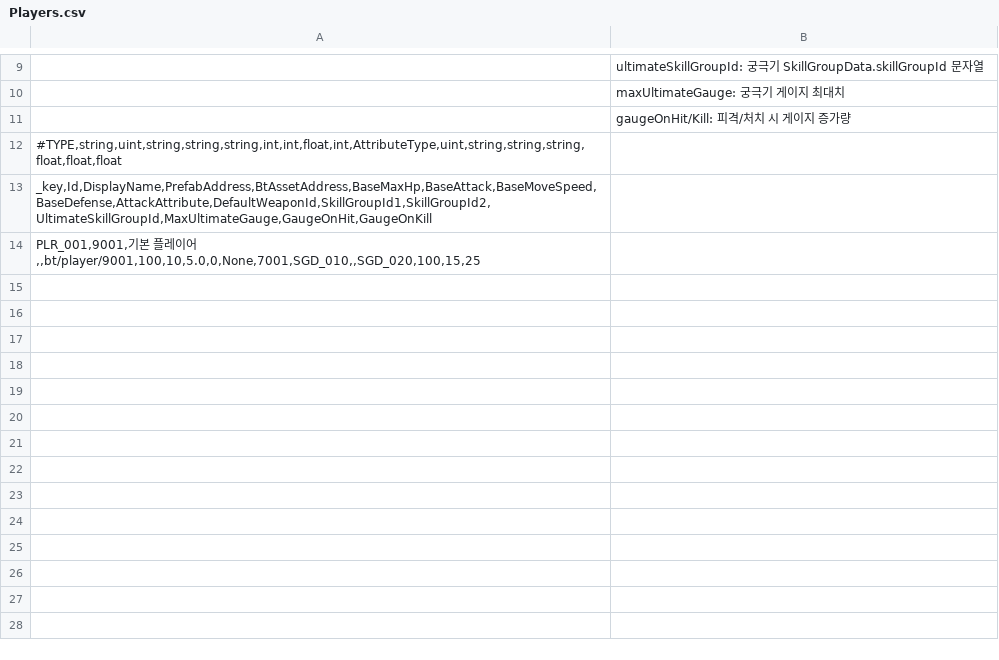
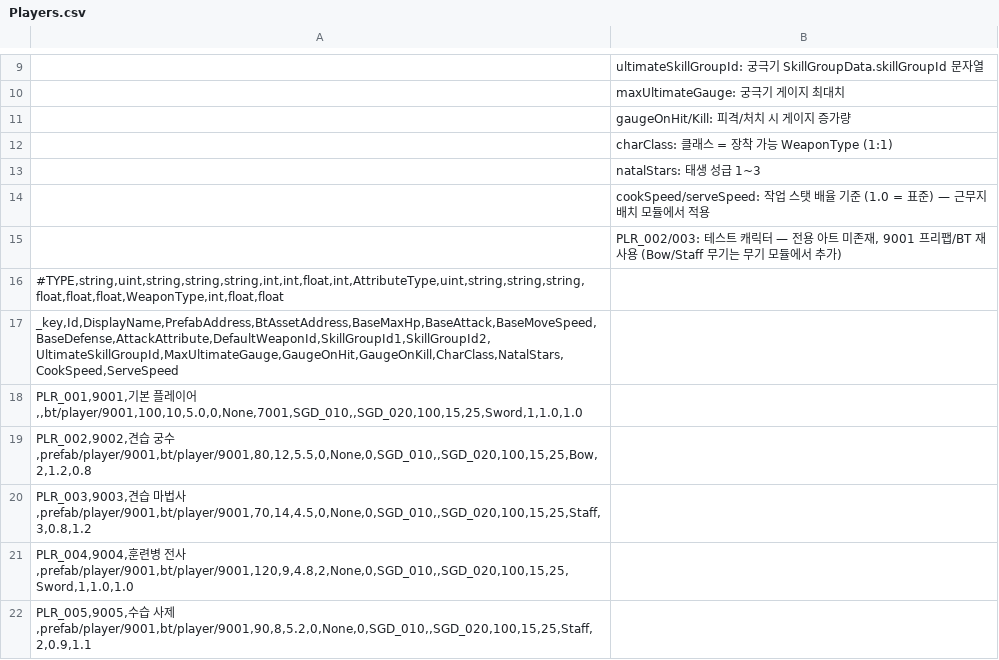
Before and after one commit to Choi-jinuk/MonsterKitchen, a CSV file: Assets/Data/CSV/Players.csv, drawn as a sheet; only a part is shown, gaps mark what is left out.

```diff
--- a/Assets/Data/CSV/Players.csv
+++ b/Assets/Data/CSV/Players.csv
@@ -11,4 +11,12 @@
 ; gaugeOnHit/Kill: 피격/처치 시 게이지 증가량
-#TYPE,string,uint,string,string,string,int,int,float,int,AttributeType,uint,string,string,string,float,float,float
-_key,Id,DisplayName,PrefabAddress,BtAssetAddress,BaseMaxHp,BaseAttack,BaseMoveSpeed,BaseDefense,AttackAttribute,DefaultWeaponId,SkillGroupId1,SkillGroupId2,UltimateSkillGroupId,MaxUltimateGauge,GaugeOnHit,GaugeOnKill
-PLR_001,9001,기본 플레이어,,bt/player/9001,100,10,5.0,0,None,7001,SGD_010,,SGD_020,100,15,25
+; charClass: 클래스 = 장착 가능 WeaponType (1:1)
+; natalStars: 태생 성급 1~3
+; cookSpeed/serveSpeed: 작업 스탯 배율 기준 (1.0 = 표준) — 근무지 배치 모듈에서 적용
+; PLR_002/003: 테스트 캐릭터 — 전용 아트 미존재, 9001 프리팹/BT 재사용 (Bow/Staff 무기는 무기 모듈에서 추가)
+#TYPE,string,uint,string,string,string,int,int,float,int,AttributeType,uint,string,string,string,float,float,float,WeaponType,int,float,float
+_key,Id,DisplayName,PrefabAddress,BtAssetAddress,BaseMaxHp,BaseAttack,BaseMoveSpeed,BaseDefense,AttackAttribute,DefaultWeaponId,SkillGroupId1,SkillGroupId2,UltimateSkillGroupId,MaxUltimateGauge,GaugeOnHit,GaugeOnKill,CharClass,NatalStars,CookSpeed,ServeSpeed
+PLR_001,9001,기본 플레이어,,bt/player/9001,100,10,5.0,0,None,7001,SGD_010,,SGD_020,100,15,25,Sword,1,1.0,1.0
+PLR_002,9002,견습 궁수,prefab/player/9001,bt/player/9001,80,12,5.5,0,None,0,SGD_010,,SGD_020,100,15,25,Bow,2,1.2,0.8
+PLR_003,9003,견습 마법사,prefab/player/9001,bt/player/9001,70,14,4.5,0,None,0,SGD_010,,SGD_020,100,15,25,Staff,3,0.8,1.2
+PLR_004,9004,훈련병 전사,prefab/player/9001,bt/player/9001,120,9,4.8,2,None,0,SGD_010,,SGD_020,100,15,25,Sword,1,1.0,1.0
+PLR_005,9005,수습 사제,prefab/player/9001,bt/player/9001,90,8,5.2,0,None,0,SGD_010,,SGD_020,100,15,25,Staff,2,0.9,1.1
```
Also changed, not shown: 1 other file.
